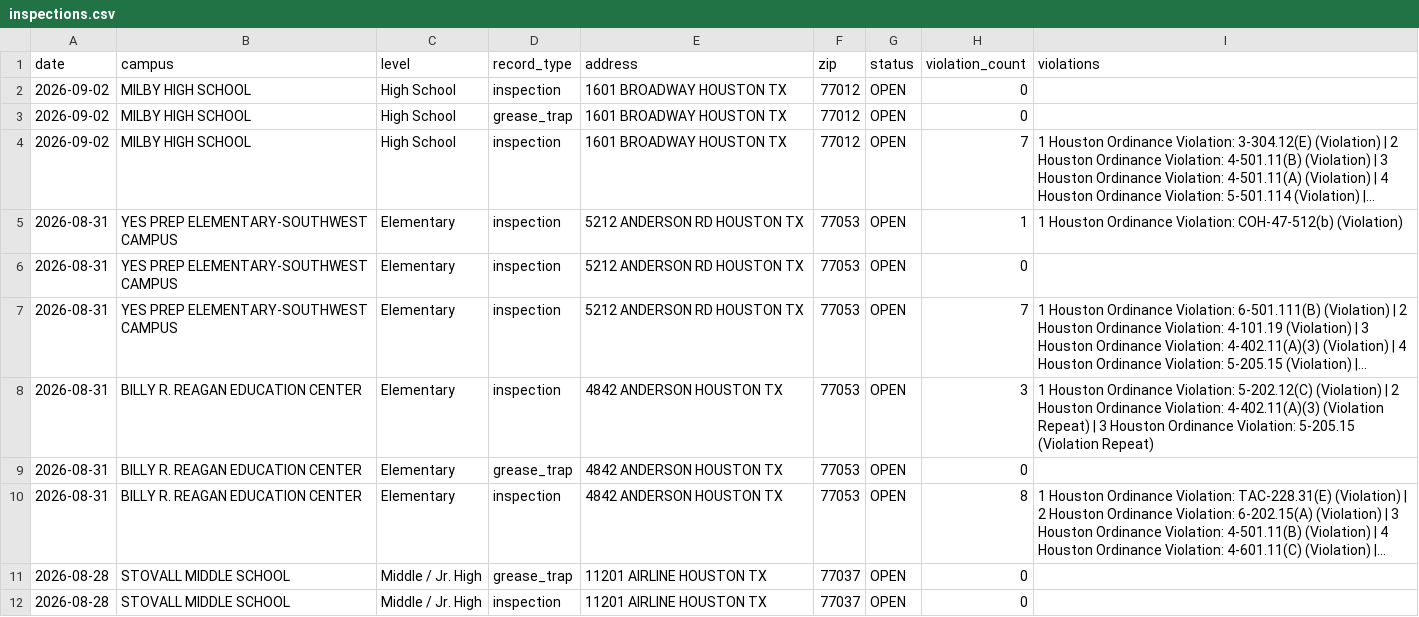
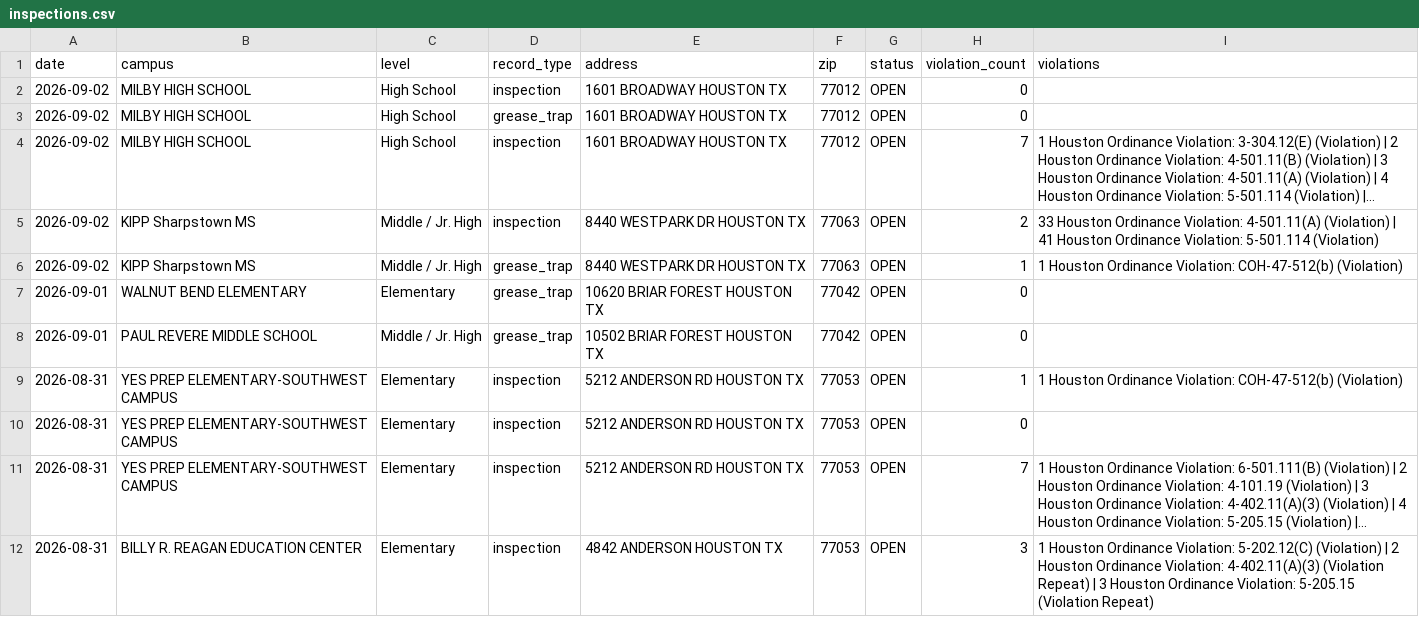
Before and after one commit to chemo77047/School-inspect, a CSV file: inspections.csv, drawn as a sheet; only a part is shown; the shorter side is filled out with more unchanged rows; long unchanged cells end in …; the diff names each change by its address in the sheet, - before the commit and + after, or states it on an @@ line.

```diff
--- a/inspections.csv
+++ b/inspections.csv
+row 5: 2026-09-02 | KIPP Sharpstown MS | Middle / Jr. High | inspection | 8440 WESTPARK DR HOUSTON TX | 77063 | OPEN | 2 | 33 Houston Ordinance Violation: 4-501.11(A) (Violation) | 41 Houston Ordinance Violation: 5-501.114 (Violation)
+row 6: 2026-09-02 | KIPP Sharpstown MS | Middle / Jr. High | grease_trap | 8440 WESTPARK DR HOUSTON TX | 77063 | OPEN | 1 | 1 Houston Ordinance Violation: COH-47-512(b) (Violation)
+row 7: 2026-09-01 | WALNUT BEND ELEMENTARY | Elementary | grease_trap | 10620 BRIAR FOREST HOUSTON TX | 77042 | OPEN | 0
+row 8: 2026-09-01 | PAUL REVERE MIDDLE SCHOOL | Middle / Jr. High | grease_trap | 10502 BRIAR FOREST HOUSTON TX | 77042 | OPEN | 0
```
Also changed, not shown: 1 other file.
